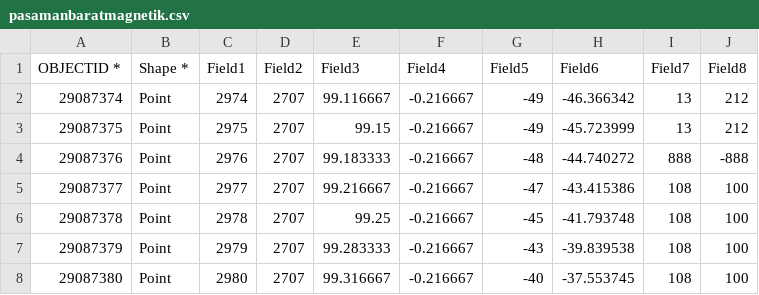
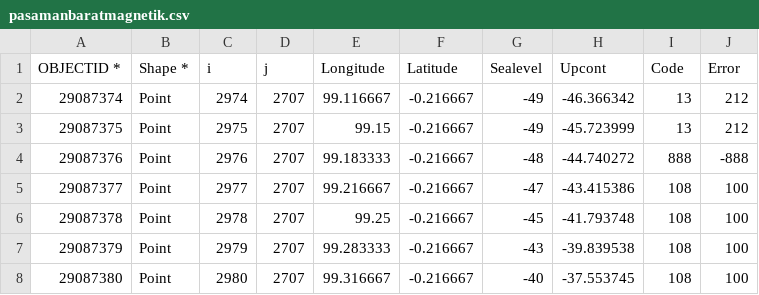
Before and after one commit to nandaidilputra13/datamagnetik, a CSV file: pasamanbaratmagnetik.csv, drawn as a sheet; only a part is shown.

Commit message:
Update pasamanbaratmagnetik.csv

```diff
--- a/pasamanbaratmagnetik.csv
+++ b/pasamanbaratmagnetik.csv
@@ -1,2 +1,2 @@
-OBJECTID *,Shape *,Field1,Field2,Field3,Field4,Field5,Field6,Field7,Field8
+OBJECTID *,Shape *,i,j,Longitude,Latitude,Sealevel,Upcont,Code,Error
 29087374,Point,2974,2707,99.116667,-0.216667,-49,-46.366342,13,212
```
